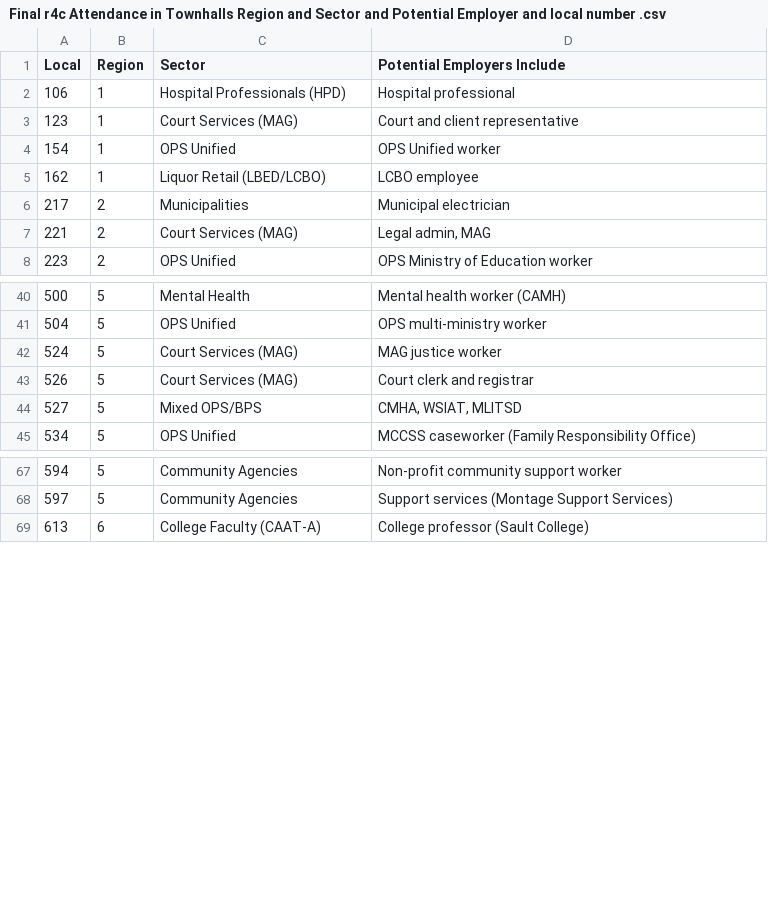
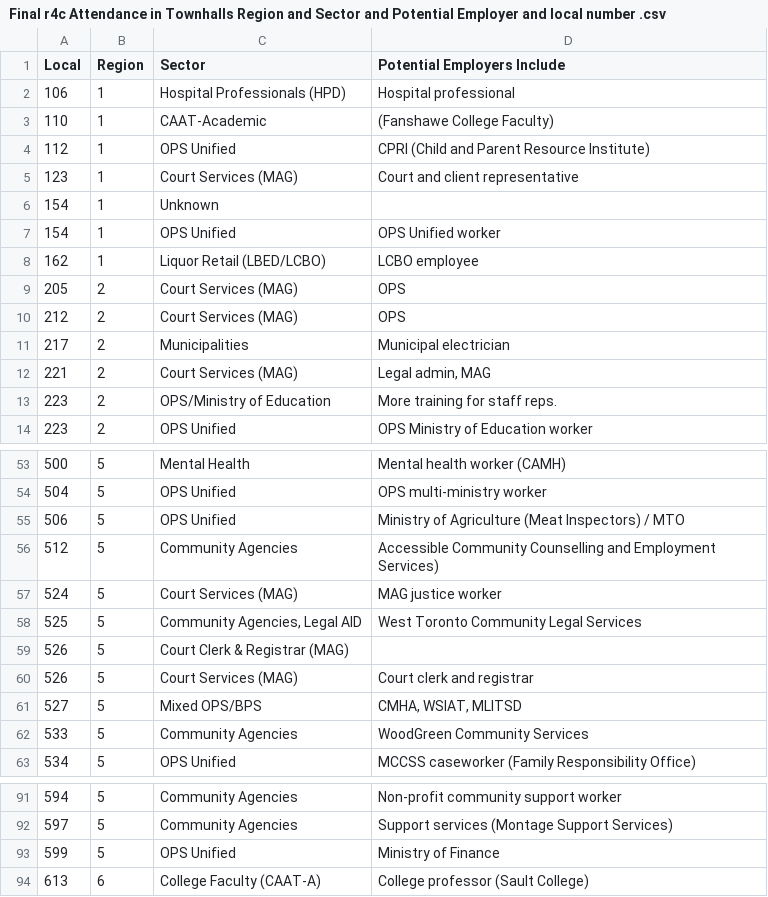
Before and after one commit to oncanadaproject/ram4change, a CSV file: Final r4c Attendance in Townhalls Region and Sector and Potential Employer and local number .csv, drawn as a sheet; only a part is shown, gaps mark what is left out; the diff covers the shown part only; the diff names each change by its address in the sheet, - before the commit and + after, or states it on an @@ line.

```diff
--- a/Final r4c Attendance in Townhalls Region and Sector and Potential Employer and local number .csv
+++ b/Final r4c Attendance in Townhalls Region and Sector and Potential Employer and local number .csv
+row 3: 110 | 1 | CAAT-Academic | (Fanshawe College Faculty)
+row 4: 112 | 1 | OPS Unified | CPRI (Child and Parent Resource Institute)
+row 6: 154 | 1 | Unknown
+row 9: 205 | 2 | Court Services (MAG) | OPS
+row 10: 212 | 2 | Court Services (MAG) | OPS
+row 13: 223 | 2 | OPS/Ministry of Education | More training for staff reps.
+row 55: 506 | 5 | OPS Unified | Ministry of Agriculture (Meat Inspectors) / MTO
+row 56: 512 | 5 | Community Agencies | Accessible Community Counselling and Employment Services)
+row 58: 525 | 5 | Community Agencies, Legal AID | West Toronto Community Legal Services
+row 59: 526 | 5 | Court Clerk & Registrar (MAG)
+row 62: 533 | 5 | Community Agencies | WoodGreen Community Services
+row 93: 599 | 5 | OPS Unified | Ministry of Finance
```
Also changed, not shown: 15 added rows elsewhere in this file.
